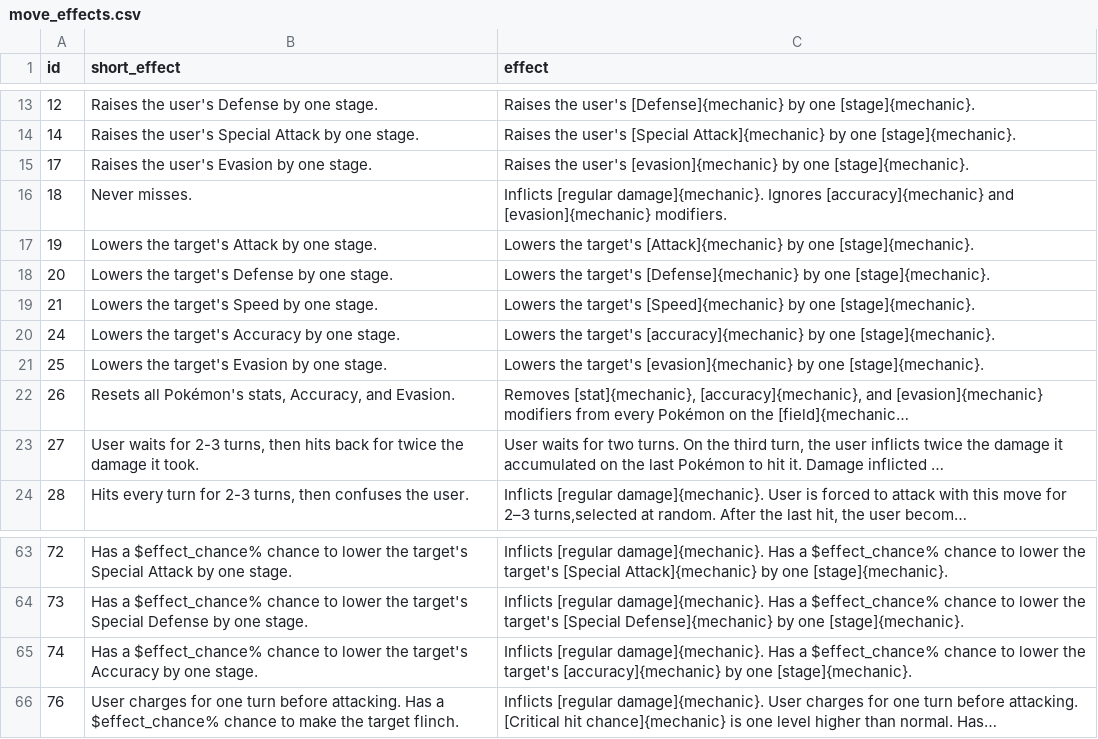
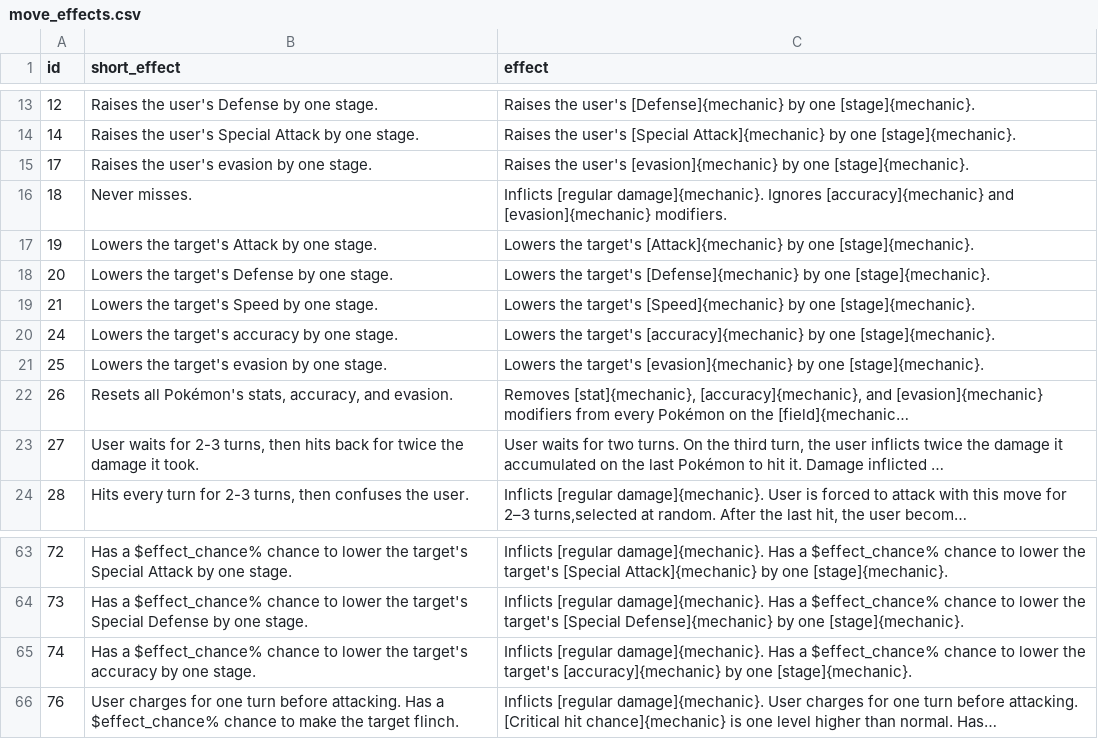
Before and after one commit to veekun/pokedex, a CSV file: pokedex/data/csv/move_effects.csv, drawn as a sheet; only a part is shown, gaps mark what is left out; long unchanged cells end in …; the diff names each change by its address in the sheet, - before the commit and + after, or states it on an @@ line.

Commit message:
Move effect text: never capitalize accuracy/evasion.  #353

```diff
--- a/pokedex/data/csv/move_effects.csv
+++ b/pokedex/data/csv/move_effects.csv
-B15 (short_effect): Raises the user's Evasion by one stage.
+B15 (short_effect): Raises the user's evasion by one stage.
-B20 (short_effect): Lowers the target's Accuracy by one stage.
+B20 (short_effect): Lowers the target's accuracy by one stage.
-B21 (short_effect): Lowers the target's Evasion by one stage.
+B21 (short_effect): Lowers the target's evasion by one stage.
-B22 (short_effect): …Pokémon's stats, Accuracy, and Evasion.
+B22 (short_effect): …Pokémon's stats, accuracy, and evasion.
-B65 (short_effect): …the target's Accuracy by one…
+B65 (short_effect): …the target's accuracy by one…
```
